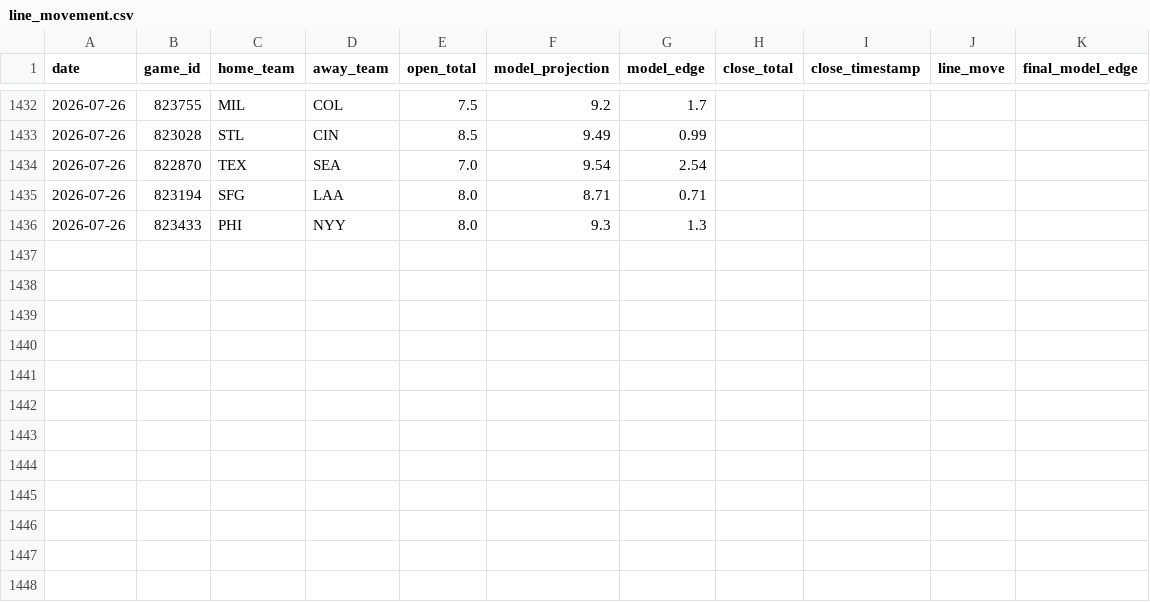
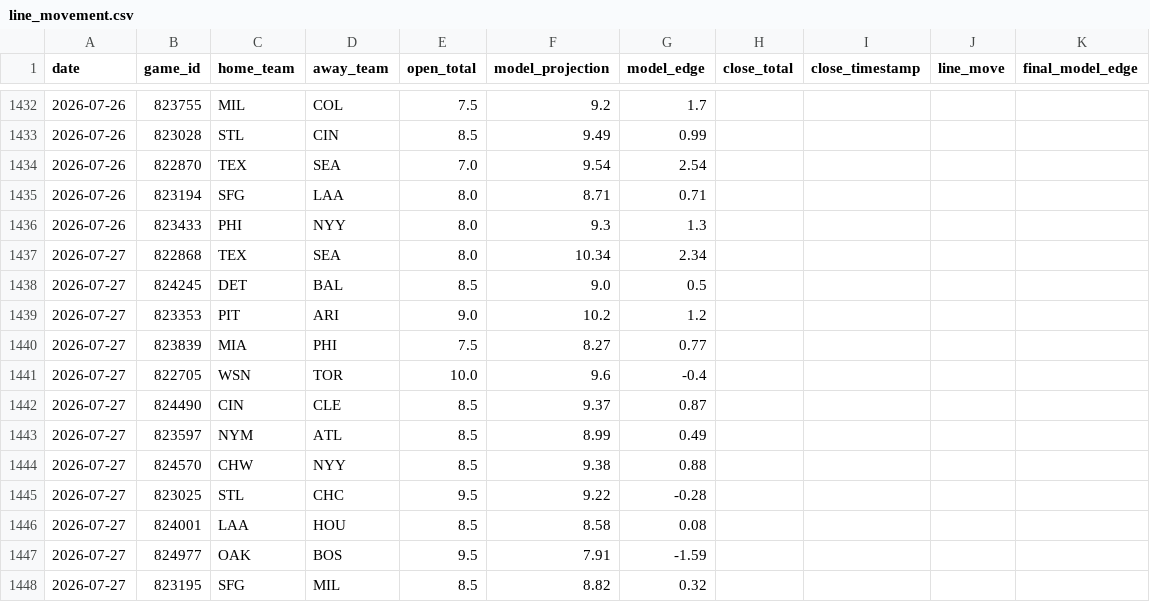
Before and after one commit to jwallace115/mlb-model, a CSV file: data/line_movement.csv, drawn as a sheet; only a part is shown, gaps mark what is left out; the diff names each change by its address in the sheet, - before the commit and + after, or states it on an @@ line.

```diff
--- a/data/line_movement.csv
+++ b/data/line_movement.csv
+row 1437: 2026-07-27 | 822868 | TEX | SEA | 8.0 | 10.34 | 2.34
+row 1438: 2026-07-27 | 824245 | DET | BAL | 8.5 | 9.0 | 0.5
+row 1439: 2026-07-27 | 823353 | PIT | ARI | 9.0 | 10.2 | 1.2
+row 1440: 2026-07-27 | 823839 | MIA | PHI | 7.5 | 8.27 | 0.77
+row 1441: 2026-07-27 | 822705 | WSN | TOR | 10.0 | 9.6 | -0.4
+row 1442: 2026-07-27 | 824490 | CIN | CLE | 8.5 | 9.37 | 0.87
+row 1443: 2026-07-27 | 823597 | NYM | ATL | 8.5 | 8.99 | 0.49
+row 1444: 2026-07-27 | 824570 | CHW | NYY | 8.5 | 9.38 | 0.88
+row 1445: 2026-07-27 | 823025 | STL | CHC | 9.5 | 9.22 | -0.28
+row 1446: 2026-07-27 | 824001 | LAA | HOU | 8.5 | 8.58 | 0.08
+row 1447: 2026-07-27 | 824977 | OAK | BOS | 9.5 | 7.91 | -1.59
+row 1448: 2026-07-27 | 823195 | SFG | MIL | 8.5 | 8.82 | 0.32
```
Also changed, not shown: 19 other files.
